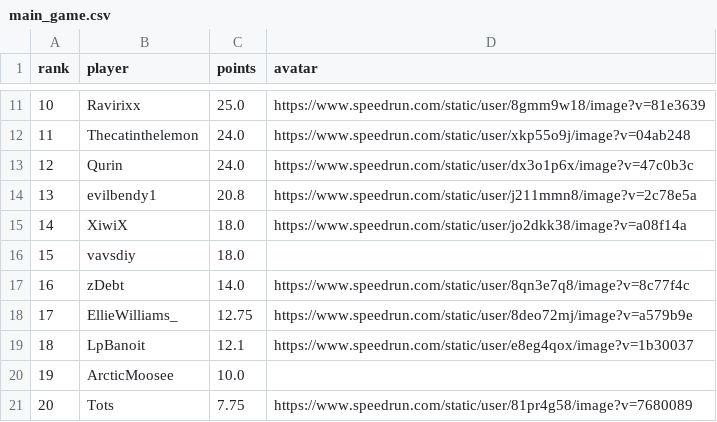
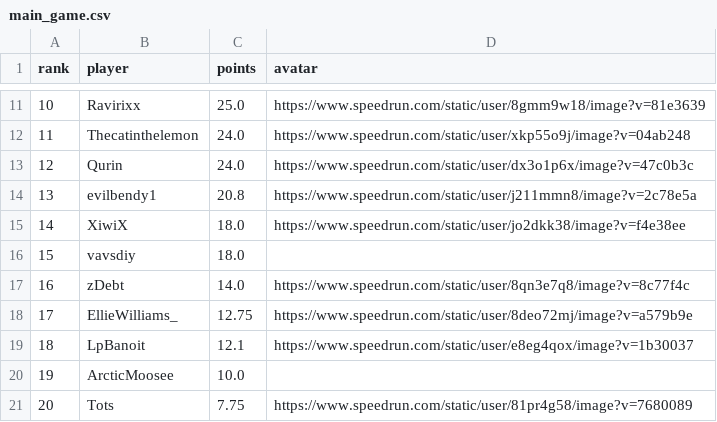
Before and after one commit to BGSW-dev/ReanimaHub, a CSV file: main_game.csv, drawn as a sheet; only a part is shown, gaps mark what is left out.

```diff
--- a/main_game.csv
+++ b/main_game.csv
@@ -14,3 +14,3 @@ rank,player,points,avatar
 13,evilbendy1,20.8,https://www.speedrun.com/static/user/j211mmn8/image?v=2c78e5a
-14,XiwiX,18.0,https://www.speedrun.com/static/user/jo2dkk38/image?v=a08f14a
+14,XiwiX,18.0,https://www.speedrun.com/static/user/jo2dkk38/image?v=f4e38ee
 15,vavsdiy,18.0,
```
Also changed, not shown: 1 other file.
